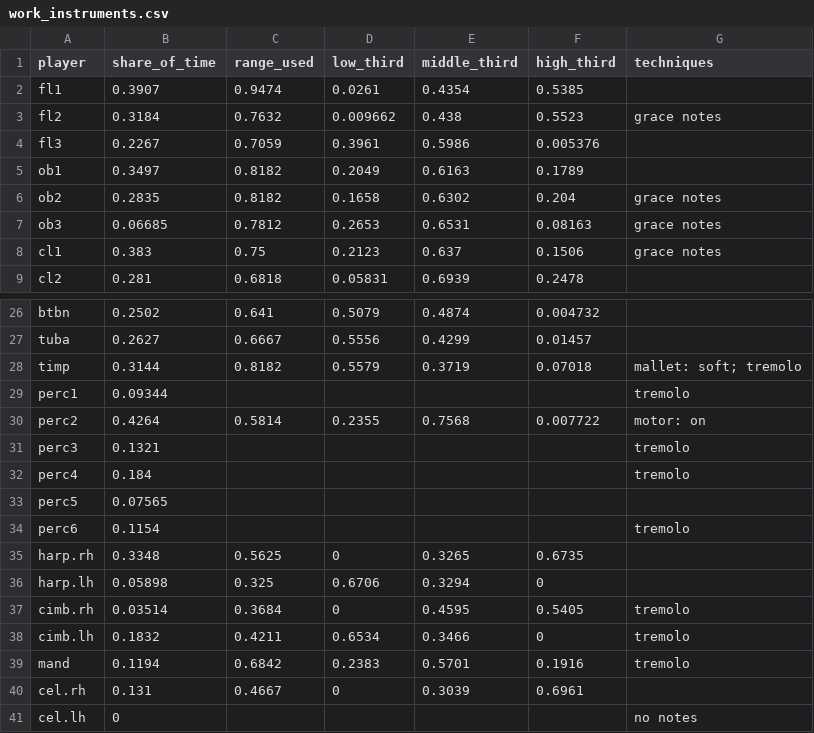
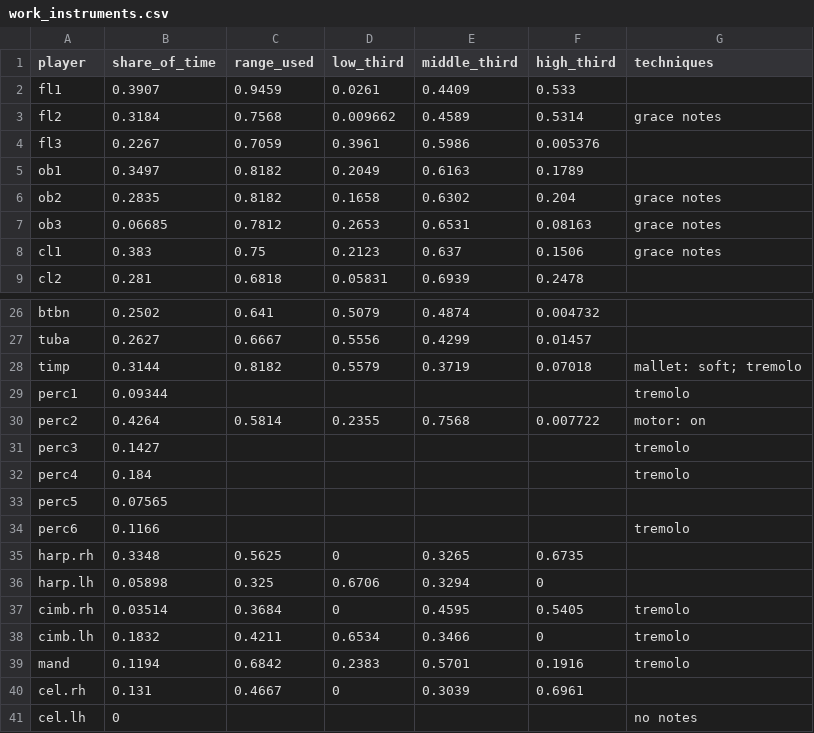
Before and after one commit to collide2954/night-music-for-orchestra, a CSV file: research/measured/work_instruments.csv, drawn as a sheet; only a part is shown, gaps mark what is left out.

```diff
--- a/research/measured/work_instruments.csv
+++ b/research/measured/work_instruments.csv
@@ -1,4 +1,4 @@
 player,share_of_time,range_used,low_third,middle_third,high_third,techniques
-fl1,0.3907,0.9474,0.0261,0.4354,0.5385,
-fl2,0.3184,0.7632,0.009662,0.438,0.5523,grace notes
+fl1,0.3907,0.9459,0.0261,0.4409,0.533,
+fl2,0.3184,0.7568,0.009662,0.4589,0.5314,grace notes
 fl3,0.2267,0.7059,0.3961,0.5986,0.005376,
@@ -30,6 +30,6 @@ perc1,0.09344,,,,,tremolo
 perc2,0.4264,0.5814,0.2355,0.7568,0.007722,motor: on
-perc3,0.1321,,,,,tremolo
+perc3,0.1427,,,,,tremolo
 perc4,0.184,,,,,tremolo
 perc5,0.07565,,,,,
-perc6,0.1154,,,,,tremolo
+perc6,0.1166,,,,,tremolo
 harp.rh,0.3348,0.5625,0,0.3265,0.6735,
```
Also changed, not shown: research/measured/work_repetition.csv, 19 other files.
